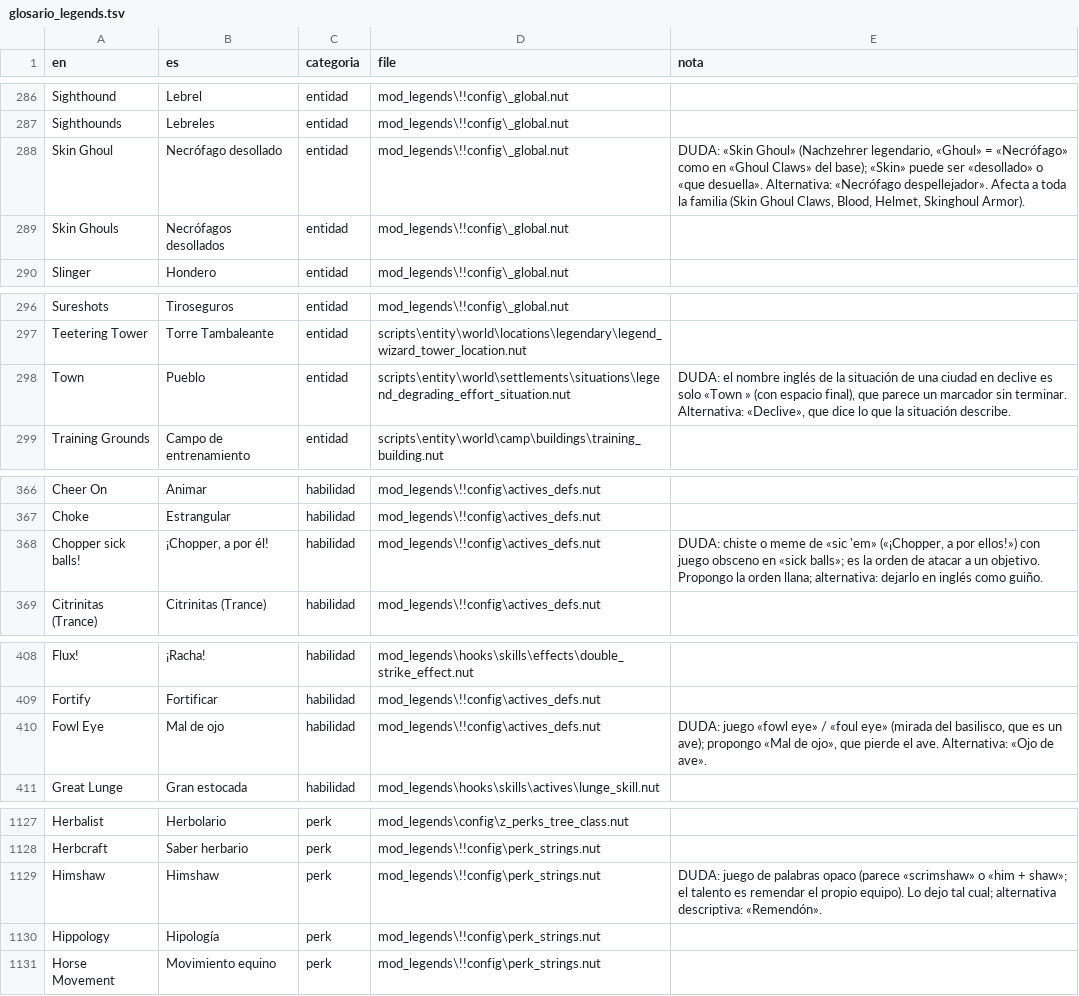
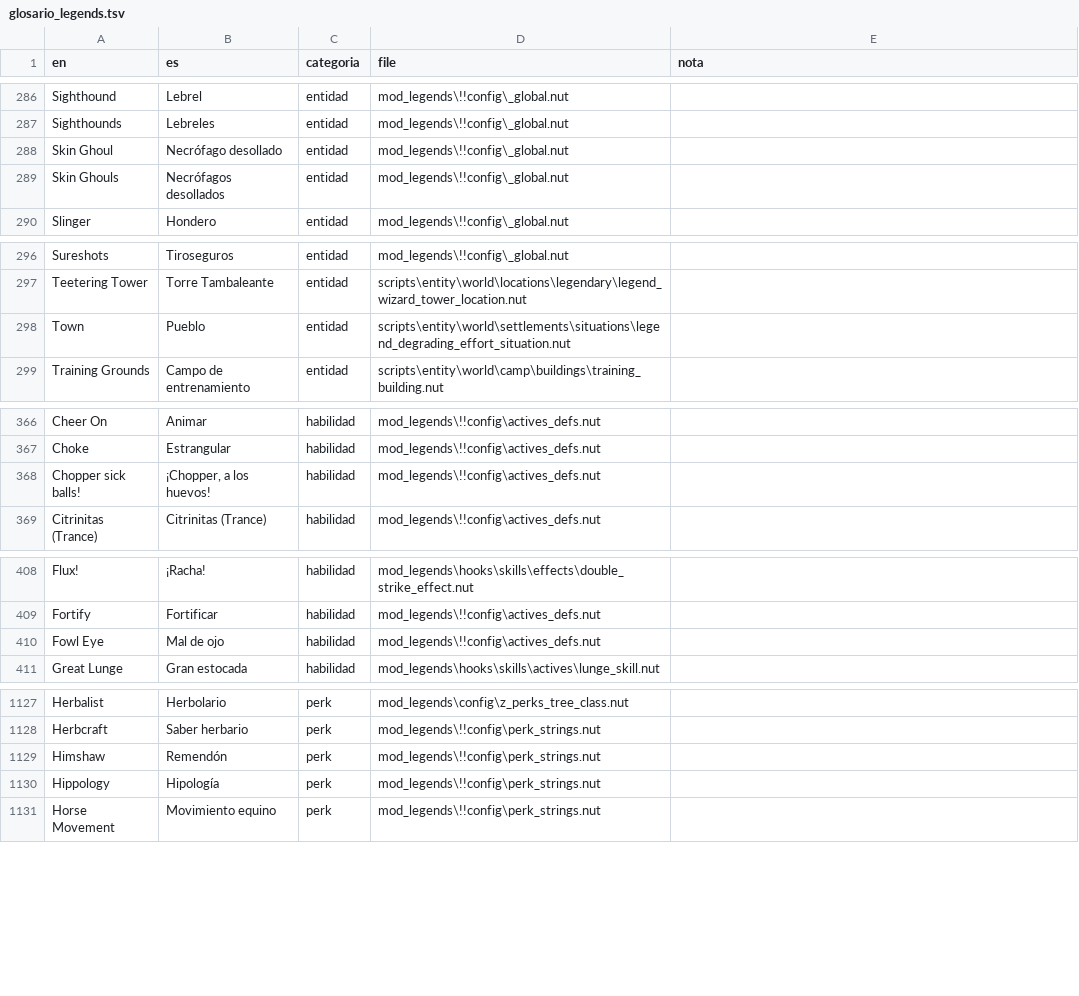
Before and after one commit to backmind/battle-brothers-es, a TSV file: es_pack/legends/glosario_legends.tsv, drawn as a sheet; only a part is shown, gaps mark what is left out; the diff covers the shown part only.

```diff
--- a/es_pack/legends/glosario_legends.tsv
+++ b/es_pack/legends/glosario_legends.tsv
@@ -287,3 +287,3 @@ Sighthound	Lebrel	entidad	mod_legends\!!config\_global.nut
 Sighthounds	Lebreles	entidad	mod_legends\!!config\_global.nut	
-Skin Ghoul	Necrófago desollado	entidad	mod_legends\!!config\_global.nut	DUDA: «Skin Ghoul» (Nachzehrer legendario, «Ghoul» = «Necrófago» como en «Ghoul Claws» del base); «Skin» puede ser «desollado» o «que desuella». Alternativa: «Necrófago despellejador». Afecta a toda la familia (Skin Ghoul Claws, Blood, Helmet, Skinghoul Armor).
+Skin Ghoul	Necrófago desollado	entidad	mod_legends\!!config\_global.nut	
 Skin Ghouls	Necrófagos desollados	entidad	mod_legends\!!config\_global.nut	
@@ -297,3 +297,3 @@ Sureshots	Tiroseguros	entidad	mod_legends\!!config\_global.nut
 Teetering Tower	Torre Tambaleante	entidad	scripts\entity\world\locations\legendary\legend_wizard_tower_location.nut	
-Town 	Pueblo	entidad	scripts\entity\world\settlements\situations\legend_degrading_effort_situation.nut	DUDA: el nombre inglés de la situación de una ciudad en declive es solo «Town » (con espacio final), que parece un marcador sin terminar. Alternativa: «Declive», que dice lo que la situación describe.
+Town 	Pueblo	entidad	scripts\entity\world\settlements\situations\legend_degrading_effort_situation.nut	
 Training Grounds	Campo de entrenamiento	entidad	scripts\entity\world\camp\buildings\training_building.nut	
@@ -367,3 +367,3 @@ Cheer On	Animar	habilidad	mod_legends\!!config\actives_defs.nut
 Choke	Estrangular	habilidad	mod_legends\!!config\actives_defs.nut	
-Chopper sick balls!	¡Chopper, a por él!	habilidad	mod_legends\!!config\actives_defs.nut	DUDA: chiste o meme de «sic 'em» («¡Chopper, a por ellos!») con juego obsceno en «sick balls»; es la orden de atacar a un objetivo. Propongo la orden llana; alternativa: dejarlo en inglés como guiño.
+Chopper sick balls!	¡Chopper, a los huevos!	habilidad	mod_legends\!!config\actives_defs.nut	
 Citrinitas (Trance)	Citrinitas (Trance)	habilidad	mod_legends\!!config\actives_defs.nut	
@@ -409,3 +409,3 @@ Flux!	¡Racha!	habilidad	mod_legends\hooks\skills\effects\double_strike_effect.n
 Fortify	Fortificar	habilidad	mod_legends\!!config\actives_defs.nut	
-Fowl Eye	Mal de ojo	habilidad	mod_legends\!!config\actives_defs.nut	DUDA: juego «fowl eye» / «foul eye» (mirada del basilisco, que es un ave); propongo «Mal de ojo», que pierde el ave. Alternativa: «Ojo de ave».
+Fowl Eye	Mal de ojo	habilidad	mod_legends\!!config\actives_defs.nut	
 Great Lunge	Gran estocada	habilidad	mod_legends\hooks\skills\actives\lunge_skill.nut	
@@ -1128,3 +1128,3 @@ Herbalist	Herbolario	perk	mod_legends\config\z_perks_tree_class.nut
 Herbcraft	Saber herbario	perk	mod_legends\!!config\perk_strings.nut	
-Himshaw	Himshaw	perk	mod_legends\!!config\perk_strings.nut	DUDA: juego de palabras opaco (parece «scrimshaw» o «him + shaw»; el talento es remendar el propio equipo). Lo dejo tal cual; alternativa descriptiva: «Remendón».
+Himshaw	Remendón	perk	mod_legends\!!config\perk_strings.nut	
 Hippology	Hipología	perk	mod_legends\!!config\perk_strings.nut	
```
Also changed, not shown: 18 edited cells elsewhere in this file, 1 other file.
